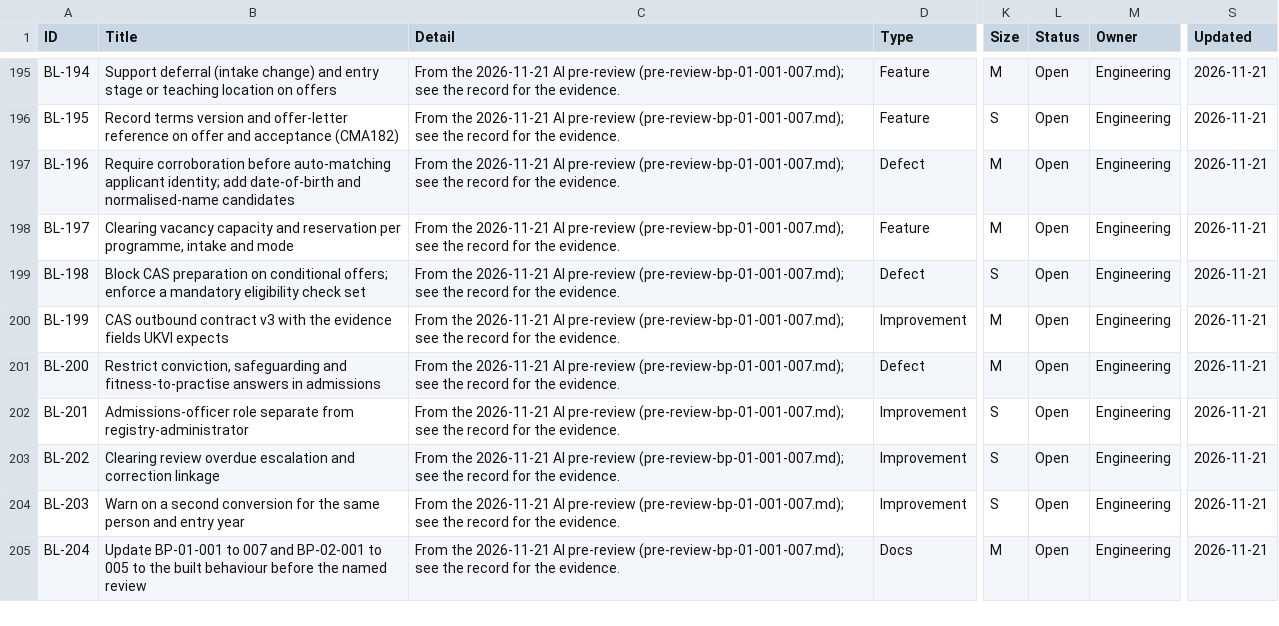
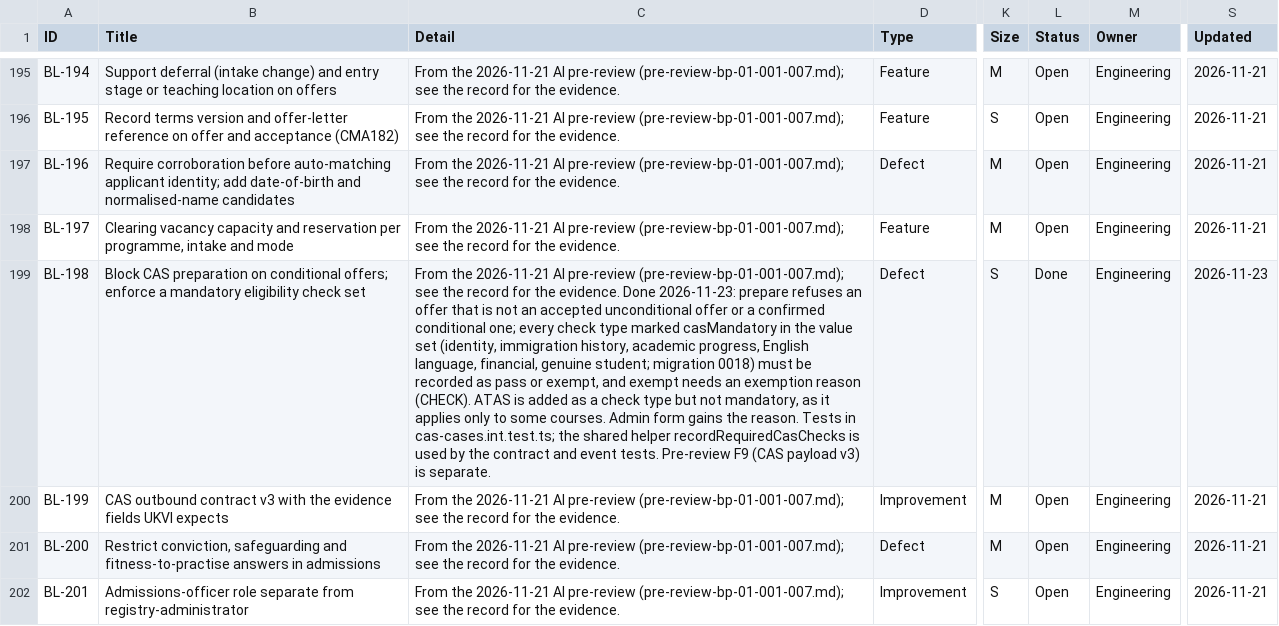
Before and after one commit to RevelationCore/Revelation-SRS, a CSV file: docs/product/backlog.csv, drawn as a sheet; only a part is shown, gaps mark what is left out; the shorter side is filled out with more unchanged rows; the diff names each change by its address in the sheet, - before the commit and + after, or states it on an @@ line.

```diff
--- a/docs/product/backlog.csv
+++ b/docs/product/backlog.csv
-C199 (Detail): …the evidence.
+C199 (Detail): …the evidence. Done 2026-11-23: prepare refuses an offer that is not an accepted unconditional offer or a confirmed conditional one; every check type marked casMandatory in the value set (identity, immigration history, academic progress, English language, financial, genuine student; migration 0018) must be recorded as pass or exempt, and exempt needs an exemption reason (CHECK). ATAS is added as a check type but not mandatory, as it applies only to some courses. Admin form gains the reason. Tests in cas-cases.int.test.ts; the shared helper recordRequiredCasChecks is used by the contract and event tests. Pre-review F9 (CAS payload v3) is separate.
-L199 (Status): Open
+L199 (Status): Done
-S199 (Updated): 2026-11-21
+S199 (Updated): 2026-11-23
```
Also changed, not shown: 14 other files.
